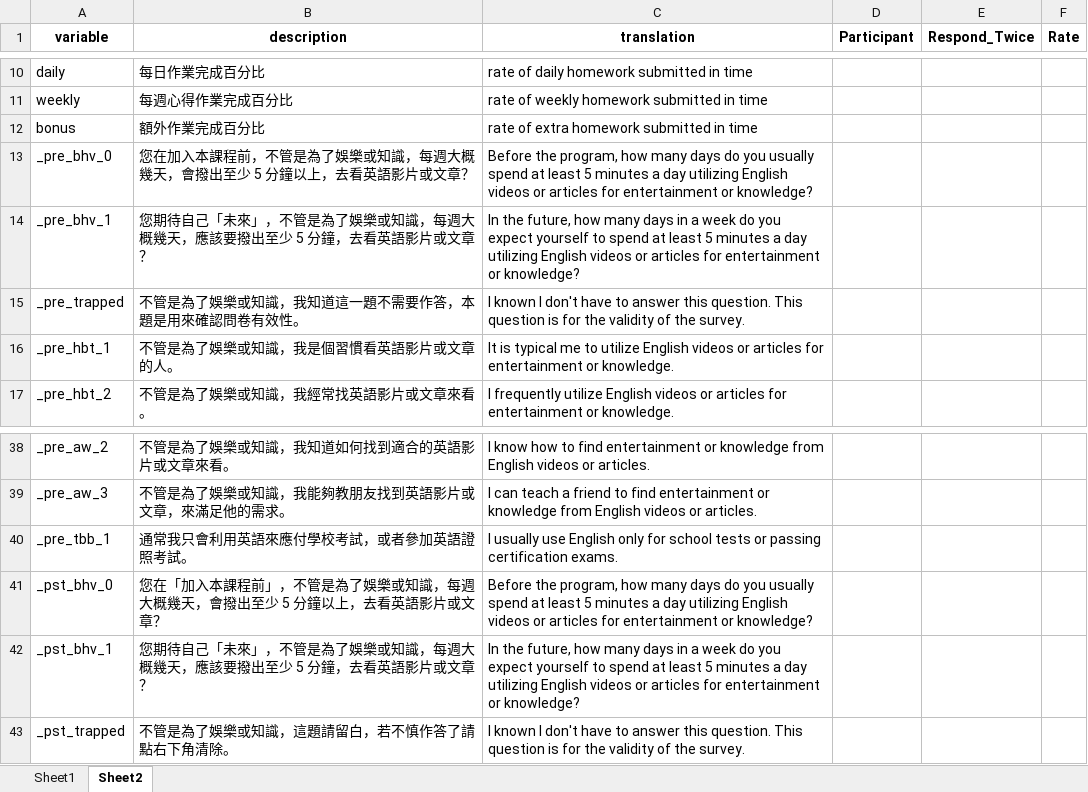
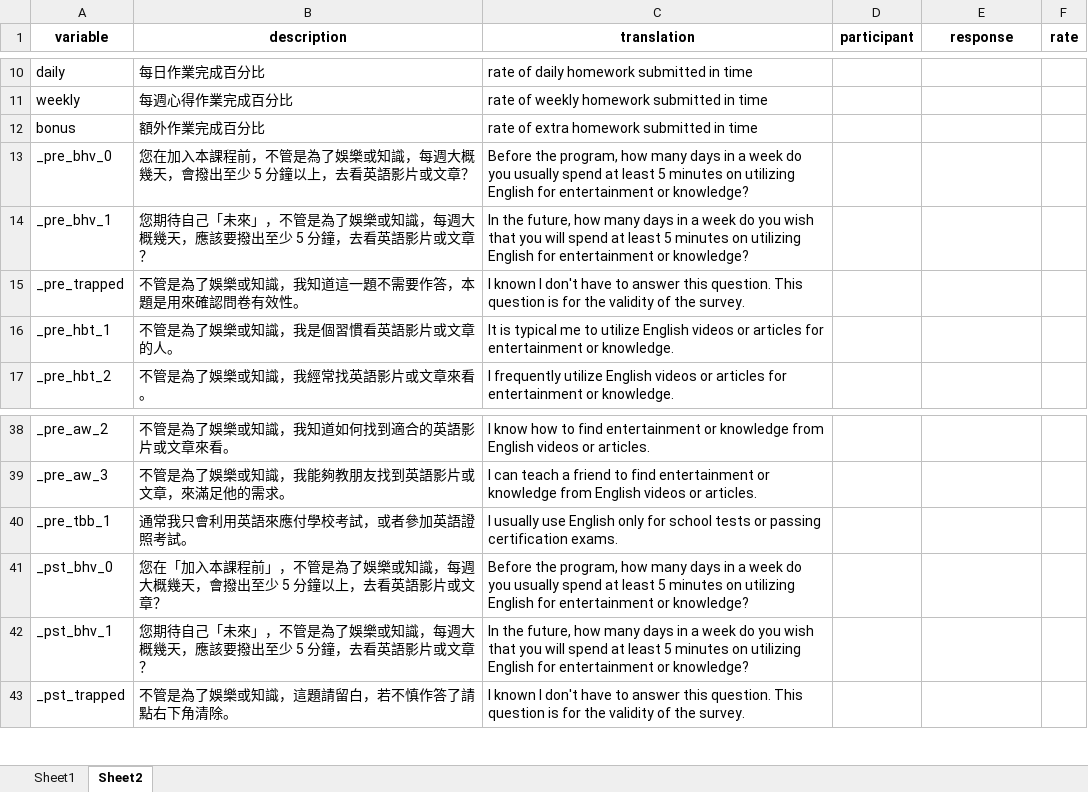
Before and after one commit to bbenglish/bbe_study_data, an Excel workbook: 2022_HelloWorld_in_English/1101.xlsx, sheet Sheet2, drawn as a sheet; only a part is shown, gaps mark what is left out; values as stored, in another font and other column widths than the file's, no borders; the diff names each change by its address in the sheet, - before the commit and + after, or states it on an @@ line.

Commit message:
Add files via upload

```diff
--- a/2022_HelloWorld_in_English/1101.xlsx (sheet Sheet2)
+++ b/2022_HelloWorld_in_English/1101.xlsx (sheet Sheet2)
-D1: Participant
+D1: participant
-E1: Respond_Twice
+E1: response
-F1: Rate
+F1: rate
-C13 (translation): …many days do you usually spend at least 5 minutes a day utilizing English videos or articles for entertainment…
+C13 (translation): …many days in a week do you usually spend at least 5 minutes on utilizing English for entertainment…
-C14 (translation): …do you expect yourself to spend at least 5 minutes a day utilizing English videos or articles for entertainment…
+C14 (translation): …do you wish that you will spend at least 5 minutes on utilizing English for entertainment…
-C41 (translation): …many days do you usually spend at least 5 minutes a day utilizing English videos or articles for entertainment…
+C41 (translation): …many days in a week do you usually spend at least 5 minutes on utilizing English for entertainment…
-C42 (translation): …do you expect yourself to spend at least 5 minutes a day utilizing English videos or articles for entertainment…
+C42 (translation): …do you wish that you will spend at least 5 minutes on utilizing English for entertainment…
```
